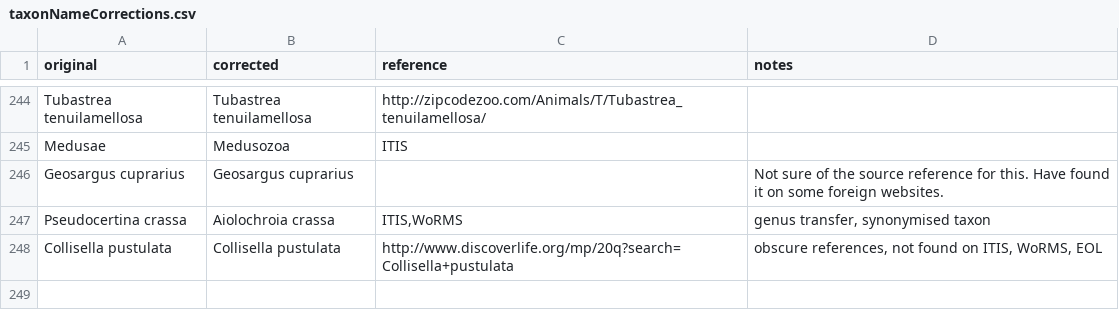
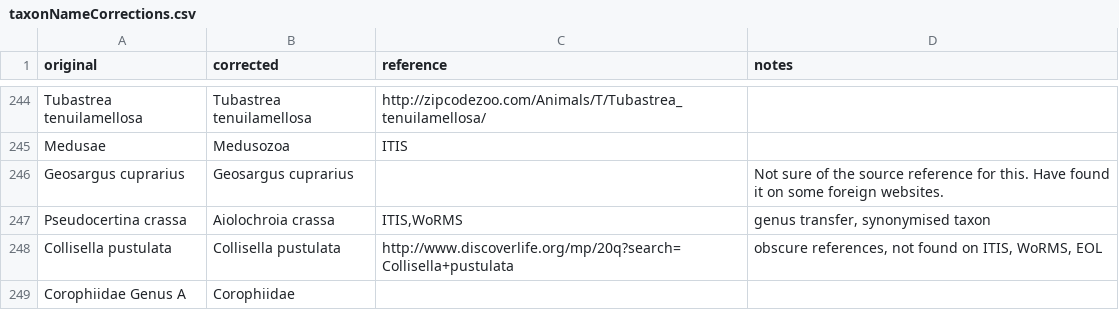
Before and after one commit to globalbioticinteractions/globalbioticinteractions, a CSV file: eol-globi-data-tool/src/main/resources/org/eol/globi/data/taxon/taxonNameCorrections.csv, drawn as a sheet; only a part is shown, gaps mark what is left out; the diff names each change by its address in the sheet, - before the commit and + after, or states it on an @@ line.

Commit message:
ensure to normalize taxa names; simplified name normalization by only considering the lowest taxa name available

```diff
--- a/eol-globi-data-tool/src/main/resources/org/eol/globi/data/taxon/taxonNameCorrections.csv
+++ b/eol-globi-data-tool/src/main/resources/org/eol/globi/data/taxon/taxonNameCorrections.csv
+row 249: Corophiidae Genus A | Corophiidae
```
Also changed, not shown: 14 other files.
